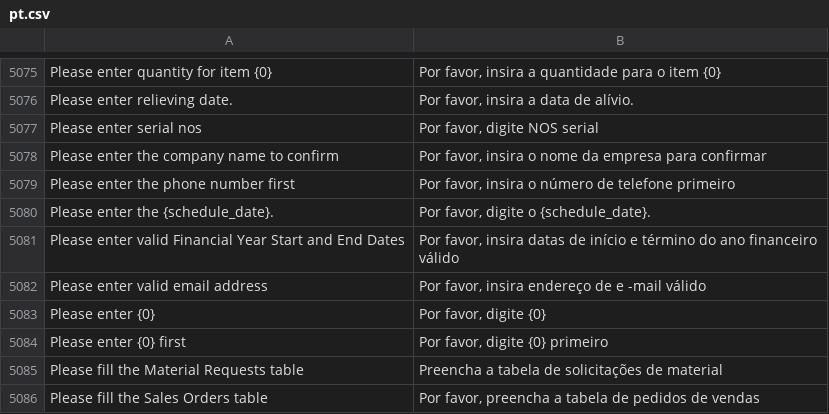
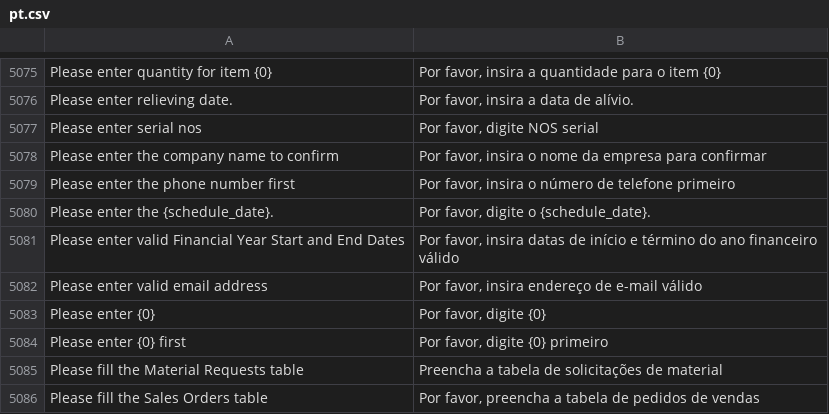
Before and after one commit to logicpulse/logic-erpnext, a CSV file: erpnext/translations/pt.csv, drawn as a sheet; only a part is shown, gaps mark what is left out; the diff covers the shown part only.

```diff
--- a/erpnext/translations/pt.csv
+++ b/erpnext/translations/pt.csv
@@ -5081,3 +5081,3 @@ Please enter the {schedule_date}.,"Por favor, digite o {schedule_date}."
 Please enter valid Financial Year Start and End Dates,"Por favor, insira datas de início e término do ano financeiro válido"
-Please enter valid email address,"Por favor, insira endereço de e -mail válido"
+Please enter valid email address,"Por favor, insira endereço de e-mail válido"
 Please enter {0},"Por favor, digite {0}"
```
Also changed, not shown: 56 edited cells elsewhere in this file, 1 other file.
